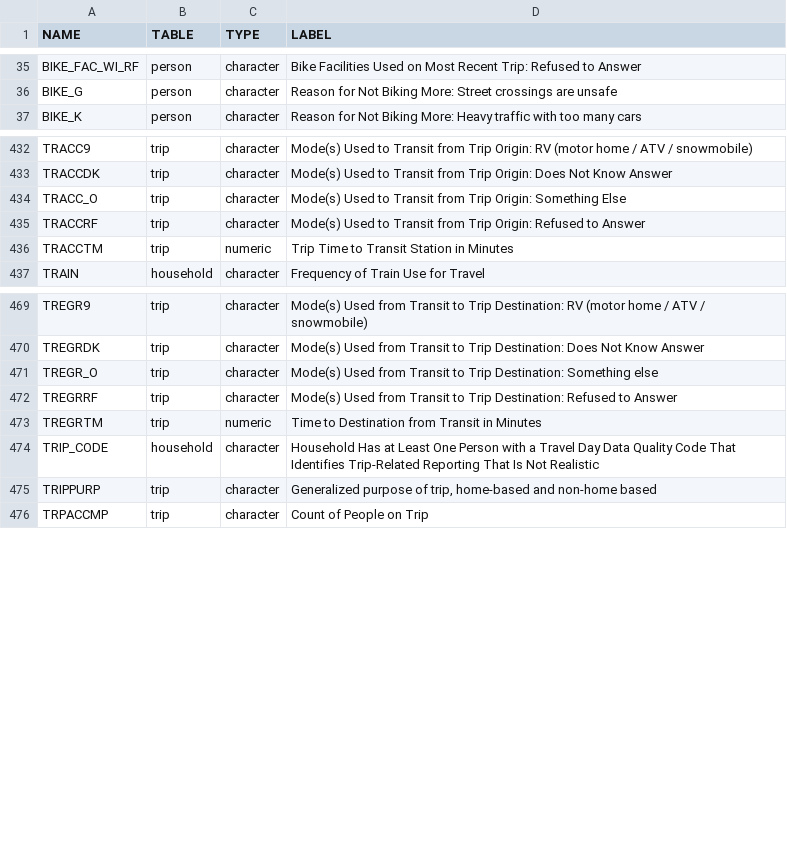
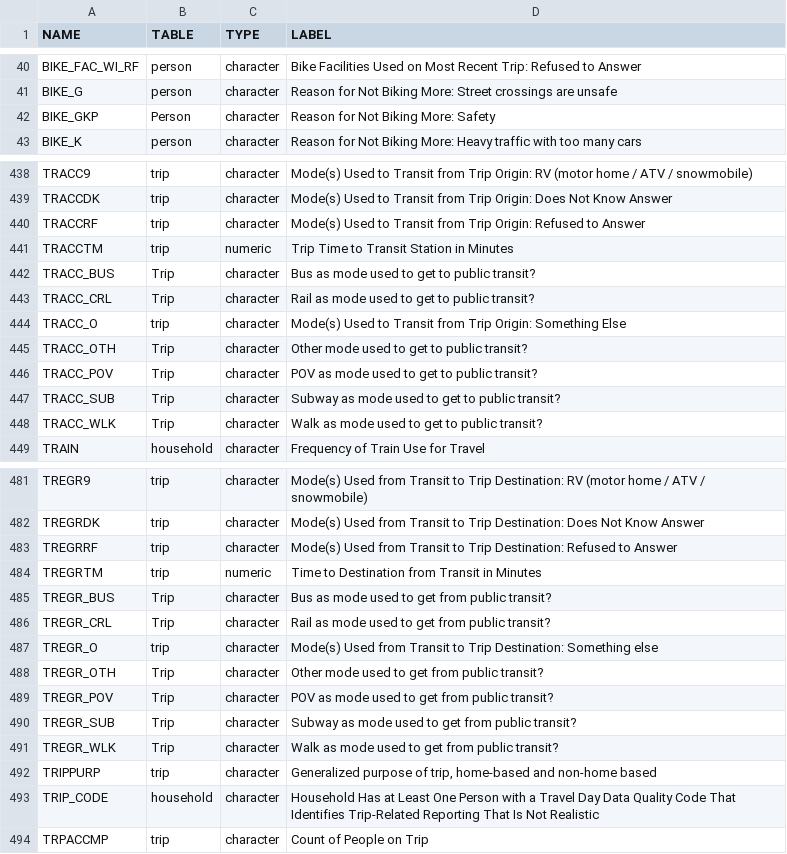
Before and after one commit to marcelo-g-simas/summarizeNHTS, a CSV file: prep/codebook/2017/variables.csv, drawn as a sheet; only a part is shown, gaps mark what is left out; the diff covers the shown part only.

```diff
--- a/prep/codebook/2017/variables.csv
+++ b/prep/codebook/2017/variables.csv
@@ -36,2 +41,3 @@ BIKE_FAC_WI_RF,person,character,Bike Facilities Used on Most Recent Trip: Refuse
 BIKE_G,person,character,Reason for Not Biking More: Street crossings are unsafe
+BIKE_GKP,Person,character,Reason for Not Biking More: Safety
 BIKE_K,person,character,Reason for Not Biking More: Heavy traffic with too many cars
@@ -433,5 +439,11 @@ TRACC9,trip,character,Mode(s) Used to Transit from Trip Origin: RV (motor home /
 TRACCDK,trip,character,Mode(s) Used to Transit from Trip Origin: Does Not Know Answer
-TRACC_O,trip,character,Mode(s) Used to Transit from Trip Origin: Something Else
 TRACCRF,trip,character,Mode(s) Used to Transit from Trip Origin: Refused to Answer
 TRACCTM,trip,numeric,Trip Time to Transit Station in Minutes
+TRACC_BUS,Trip,character,Bus as mode used to get to public transit?
+TRACC_CRL,Trip,character,Rail as mode used to get to public transit?
+TRACC_O,trip,character,Mode(s) Used to Transit from Trip Origin: Something Else
+TRACC_OTH,Trip,character,Other mode used to get to public transit?
+TRACC_POV,Trip,character,POV as mode used to get to public transit?
+TRACC_SUB,Trip,character,Subway as mode used to get to public transit?
+TRACC_WLK,Trip,character,Walk as mode used to get to public transit?
 TRAIN,household,character,Frequency of Train Use for Travel
@@ -470,7 +482,13 @@ TREGR9,trip,character,Mode(s) Used from Transit to Trip Destination: RV (motor h
 TREGRDK,trip,character,Mode(s) Used from Transit to Trip Destination: Does Not Know Answer
-TREGR_O,trip,character,Mode(s) Used from Transit to Trip Destination: Something else
 TREGRRF,trip,character,Mode(s) Used from Transit to Trip Destination: Refused to Answer
 TREGRTM,trip,numeric,Time to Destination from Transit in Minutes
+TREGR_BUS,Trip,character,Bus as mode used to get from public transit?
+TREGR_CRL,Trip,character,Rail as mode used to get from public transit?
+TREGR_O,trip,character,Mode(s) Used from Transit to Trip Destination: Something else
+TREGR_OTH,Trip,character,Other mode used to get from public transit?
+TREGR_POV,Trip,character,POV as mode used to get from public transit?
+TREGR_SUB,Trip,character,Subway as mode used to get from public transit?
+TREGR_WLK,Trip,character,Walk as mode used to get from public transit?
+TRIPPURP,trip,character,"Generalized purpose of trip, home-based and non-home based"
 TRIP_CODE,household,character,Household Has at Least One Person with a Travel Day Data Quality Code That Identifies Trip-Related Reporting That Is Not Realistic
-TRIPPURP,trip,character,"Generalized purpose of trip, home-based and non-home based"
 TRPACCMP,trip,character,Count of People on Trip
```
Also changed, not shown: 10 added rows and 22 moved rows elsewhere in this file, prep/codebook/2017/values.csv.
